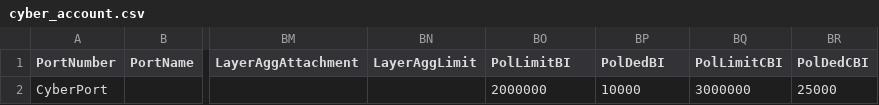
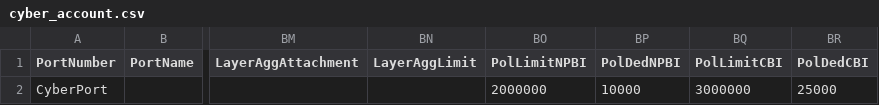
Before and after one commit to OasisLMF/ODS_OpenExposureData, a CSV file: Examples/cyber_account.csv, drawn as a sheet; only a part is shown, gaps mark what is left out; the diff names each change by its address in the sheet, - before the commit and + after, or states it on an @@ line.

Commit message:
fix invalid data

```diff
--- a/Examples/cyber_account.csv
+++ b/Examples/cyber_account.csv
-BO1: PolLimitBI
+BO1: PolLimitNPBI
-BP1: PolDedBI
+BP1: PolDedNPBI
```
Also changed, not shown: Examples/marinecargo_account.csv.
